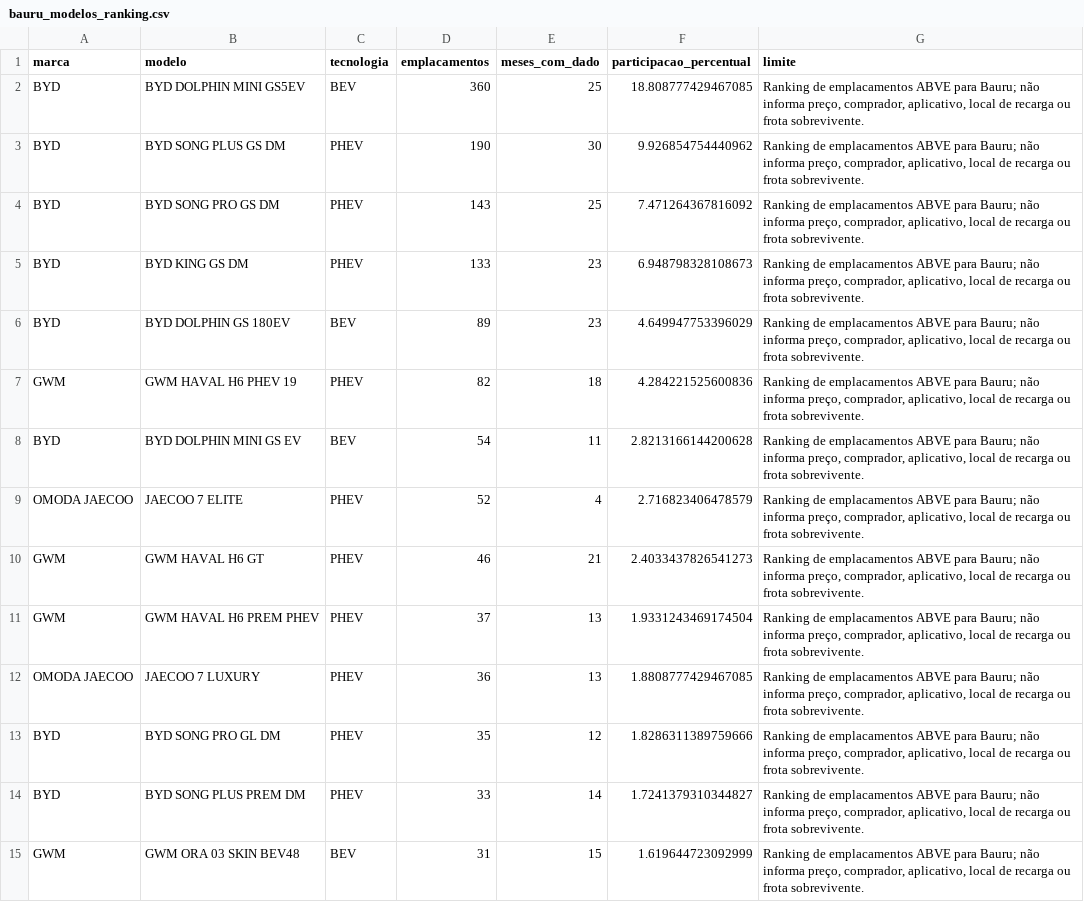
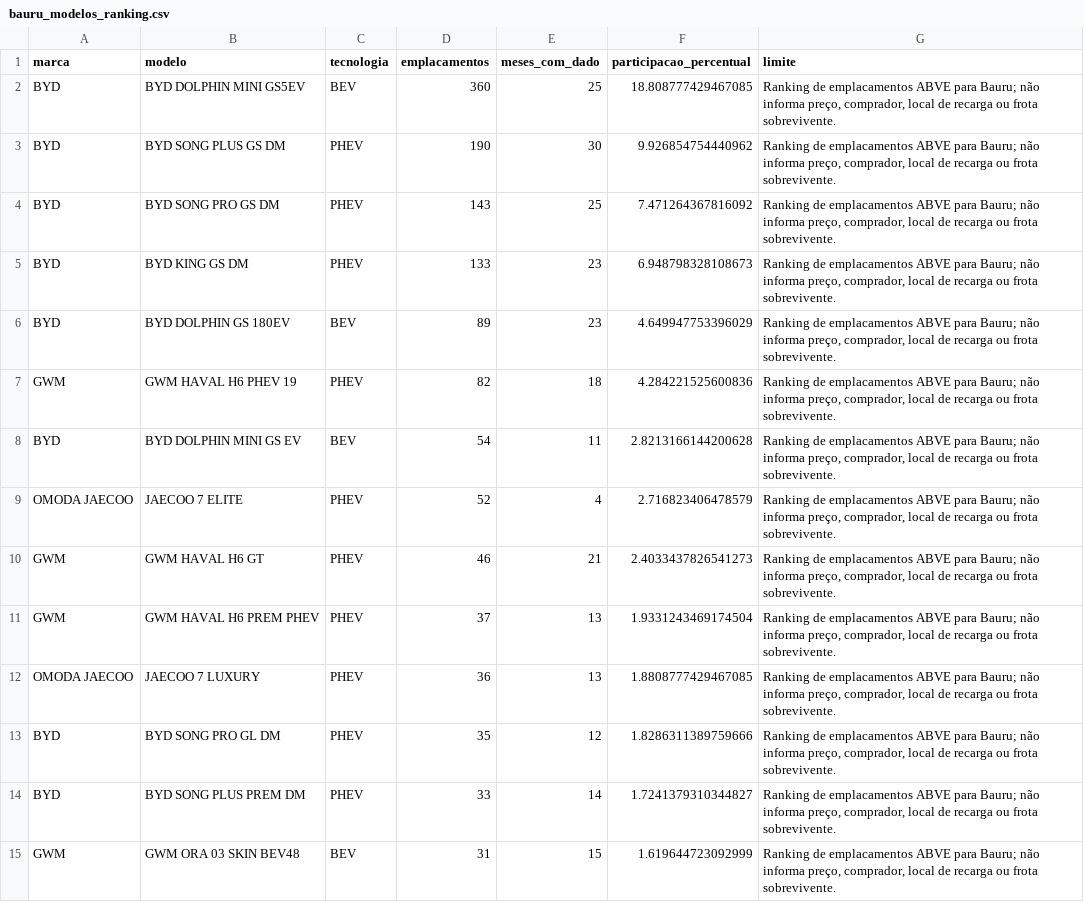
Before and after one commit to pedrokamerli/estudo_carros_eletricos, a CSV file: data/portfolio/bauru_modelos_ranking.csv, drawn as a sheet; only a part is shown; the diff covers the shown part only.

```diff
--- a/data/portfolio/bauru_modelos_ranking.csv
+++ b/data/portfolio/bauru_modelos_ranking.csv
@@ -1,15 +1,15 @@
 marca,modelo,tecnologia,emplacamentos,meses_com_dado,participacao_percentual,limite
-BYD,BYD DOLPHIN MINI GS5EV,BEV,360,25,18.808777429467085,"Ranking de emplacamentos ABVE para Bauru; não informa preço, comprador, aplicativo, local de recarga ou frota sobrevivente."
-BYD,BYD SONG PLUS GS DM,PHEV,190,30,9.926854754440962,"Ranking de emplacamentos ABVE para Bauru; não informa preço, comprador, aplicativo, local de recarga ou frota sobrevivente."
-BYD,BYD SONG PRO GS DM,PHEV,143,25,7.471264367816092,"Ranking de emplacamentos ABVE para Bauru; não informa preço, comprador, aplicativo, local de recarga ou frota sobrevivente."
-BYD,BYD KING GS DM,PHEV,133,23,6.948798328108673,"Ranking de emplacamentos ABVE para Bauru; não informa preço, comprador, aplicativo, local de recarga ou frota sobrevivente."
-BYD,BYD DOLPHIN GS 180EV,BEV,89,23,4.649947753396029,"Ranking de emplacamentos ABVE para Bauru; não informa preço, comprador, aplicativo, local de recarga ou frota sobrevivente."
-GWM,GWM HAVAL H6 PHEV 19,PHEV,82,18,4.284221525600836,"Ranking de emplacamentos ABVE para Bauru; não informa preço, comprador, aplicativo, local de recarga ou frota sobrevivente."
-BYD,BYD DOLPHIN MINI GS EV,BEV,54,11,2.8213166144200628,"Ranking de emplacamentos ABVE para Bauru; não informa preço, comprador, aplicativo, local de recarga ou frota sobrevivente."
-OMODA JAECOO,JAECOO 7 ELITE,PHEV,52,4,2.716823406478579,"Ranking de emplacamentos ABVE para Bauru; não informa preço, comprador, aplicativo, local de recarga ou frota sobrevivente."
-GWM,GWM HAVAL H6 GT,PHEV,46,21,2.4033437826541273,"Ranking de emplacamentos ABVE para Bauru; não informa preço, comprador, aplicativo, local de recarga ou frota sobrevivente."
-GWM,GWM HAVAL H6 PREM PHEV,PHEV,37,13,1.9331243469174504,"Ranking de emplacamentos ABVE para Bauru; não informa preço, comprador, aplicativo, local de recarga ou frota sobrevivente."
-OMODA JAECOO,JAECOO 7 LUXURY,PHEV,36,13,1.8808777429467085,"Ranking de emplacamentos ABVE para Bauru; não informa preço, comprador, aplicativo, local de recarga ou frota sobrevivente."
-BYD,BYD SONG PRO GL DM,PHEV,35,12,1.8286311389759666,"Ranking de emplacamentos ABVE para Bauru; não informa preço, comprador, aplicativo, local de recarga ou frota sobrevivente."
-BYD,BYD SONG PLUS PREM DM,PHEV,33,14,1.7241379310344827,"Ranking de emplacamentos ABVE para Bauru; não informa preço, comprador, aplicativo, local de recarga ou frota sobrevivente."
-GWM,GWM ORA 03 SKIN BEV48,BEV,31,15,1.619644723092999,"Ranking de emplacamentos ABVE para Bauru; não informa preço, comprador, aplicativo, local de recarga ou frota sobrevivente."
+BYD,BYD DOLPHIN MINI GS5EV,BEV,360,25,18.808777429467085,"Ranking de emplacamentos ABVE para Bauru; não informa preço, comprador, local de recarga ou frota sobrevivente."
+BYD,BYD SONG PLUS GS DM,PHEV,190,30,9.926854754440962,"Ranking de emplacamentos ABVE para Bauru; não informa preço, comprador, local de recarga ou frota sobrevivente."
+BYD,BYD SONG PRO GS DM,PHEV,143,25,7.471264367816092,"Ranking de emplacamentos ABVE para Bauru; não informa preço, comprador, local de recarga ou frota sobrevivente."
+BYD,BYD KING GS DM,PHEV,133,23,6.948798328108673,"Ranking de emplacamentos ABVE para Bauru; não informa preço, comprador, local de recarga ou frota sobrevivente."
+BYD,BYD DOLPHIN GS 180EV,BEV,89,23,4.649947753396029,"Ranking de emplacamentos ABVE para Bauru; não informa preço, comprador, local de recarga ou frota sobrevivente."
+GWM,GWM HAVAL H6 PHEV 19,PHEV,82,18,4.284221525600836,"Ranking de emplacamentos ABVE para Bauru; não informa preço, comprador, local de recarga ou frota sobrevivente."
+BYD,BYD DOLPHIN MINI GS EV,BEV,54,11,2.8213166144200628,"Ranking de emplacamentos ABVE para Bauru; não informa preço, comprador, local de recarga ou frota sobrevivente."
+OMODA JAECOO,JAECOO 7 ELITE,PHEV,52,4,2.716823406478579,"Ranking de emplacamentos ABVE para Bauru; não informa preço, comprador, local de recarga ou frota sobrevivente."
+GWM,GWM HAVAL H6 GT,PHEV,46,21,2.4033437826541273,"Ranking de emplacamentos ABVE para Bauru; não informa preço, comprador, local de recarga ou frota sobrevivente."
+GWM,GWM HAVAL H6 PREM PHEV,PHEV,37,13,1.9331243469174504,"Ranking de emplacamentos ABVE para Bauru; não informa preço, comprador, local de recarga ou frota sobrevivente."
+OMODA JAECOO,JAECOO 7 LUXURY,PHEV,36,13,1.8808777429467085,"Ranking de emplacamentos ABVE para Bauru; não informa preço, comprador, local de recarga ou frota sobrevivente."
+BYD,BYD SONG PRO GL DM,PHEV,35,12,1.8286311389759666,"Ranking de emplacamentos ABVE para Bauru; não informa preço, comprador, local de recarga ou frota sobrevivente."
+BYD,BYD SONG PLUS PREM DM,PHEV,33,14,1.7241379310344827,"Ranking de emplacamentos ABVE para Bauru; não informa preço, comprador, local de recarga ou frota sobrevivente."
+GWM,GWM ORA 03 SKIN BEV48,BEV,31,15,1.619644723092999,"Ranking de emplacamentos ABVE para Bauru; não informa preço, comprador, local de recarga ou frota sobrevivente."
```
Also changed, not shown: 103 edited cells elsewhere in this file, data/portfolio/auditoria_exports.csv, data/portfolio/bauru_estudo_sintese.csv, 7 other files.
